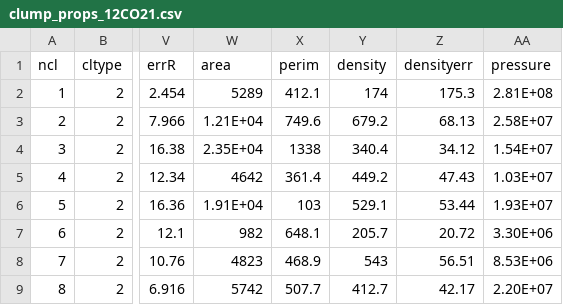
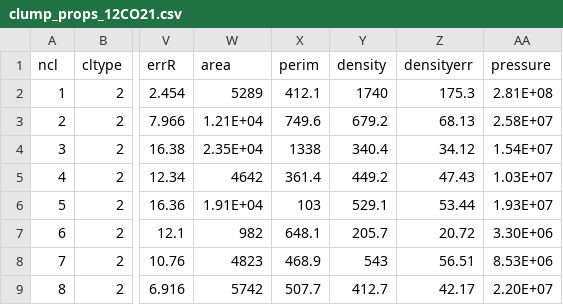
Before and after one commit to gracekrahm/antennae-overlap-analysis, a CSV file: data/clump_props_12CO21.csv, drawn as a sheet; only a part is shown, gaps mark what is left out; the diff names each change by its address in the sheet, - before the commit and + after, or states it on an @@ line.

Commit message:
fix firecracker density

```diff
--- a/data/clump_props_12CO21.csv
+++ b/data/clump_props_12CO21.csv
-Y2 (density): 174
+Y2 (density): 1740
```
